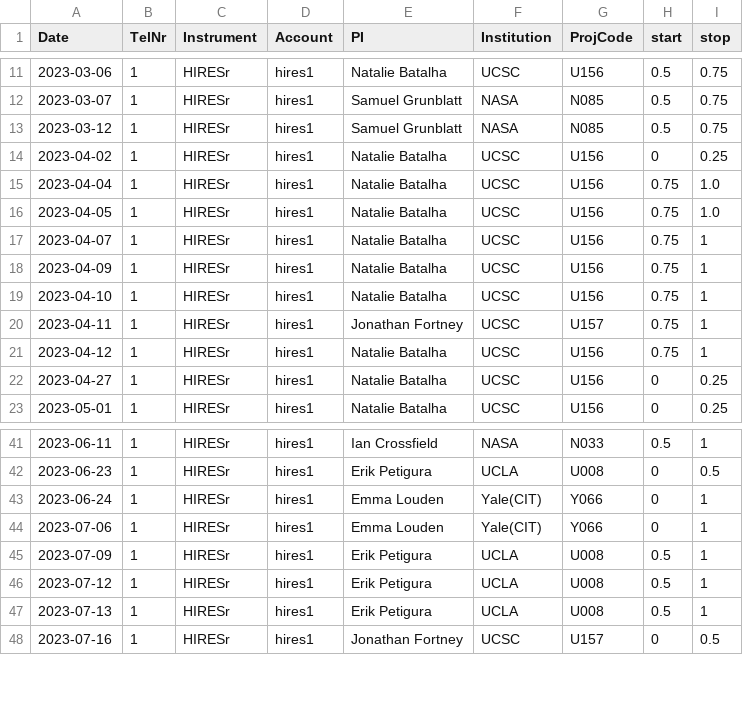
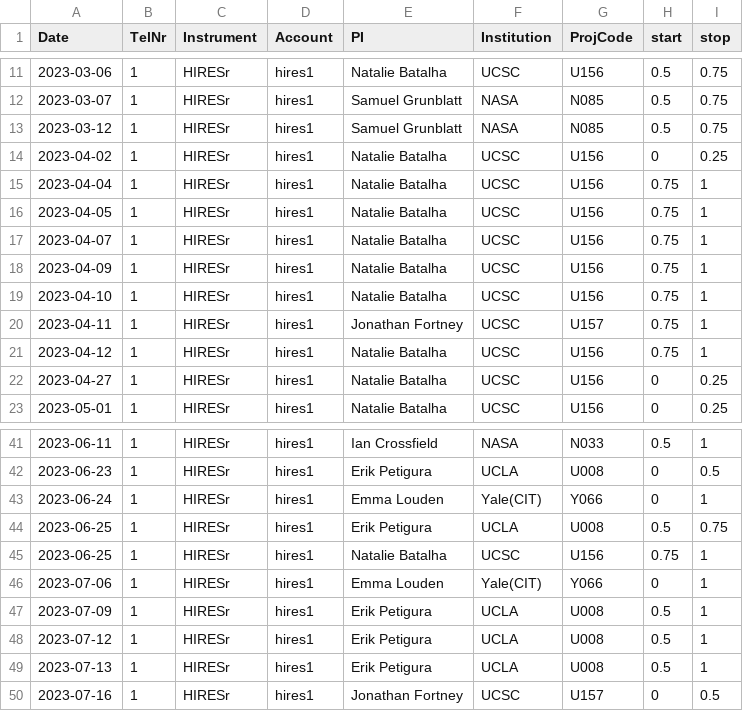
Before and after one commit to lukehandley/KPFautoscheduler, a CSV file: 2023_data/hires_schedule_2023A.csv, drawn as a sheet; only a part is shown, gaps mark what is left out.

```diff
--- a/2023_data/hires_schedule_2023A.csv
+++ b/2023_data/hires_schedule_2023A.csv
@@ -14,4 +14,4 @@ Date,TelNr,Instrument,Account,PI,Institution,ProjCode,start,stop
 2023-04-02,1,HIRESr,hires1,Natalie Batalha,UCSC,U156,0,0.25
-2023-04-04,1,HIRESr,hires1,Natalie Batalha,UCSC,U156,0.75,1.0
-2023-04-05,1,HIRESr,hires1,Natalie Batalha,UCSC,U156,0.75,1.0
+2023-04-04,1,HIRESr,hires1,Natalie Batalha,UCSC,U156,0.75,1
+2023-04-05,1,HIRESr,hires1,Natalie Batalha,UCSC,U156,0.75,1
 2023-04-07,1,HIRESr,hires1,Natalie Batalha,UCSC,U156,0.75,1
@@ -43,2 +43,4 @@ Date,TelNr,Instrument,Account,PI,Institution,ProjCode,start,stop
 2023-06-24,1,HIRESr,hires1,Emma Louden,Yale(CIT),Y066,0,1
+2023-06-25,1,HIRESr,hires1,Erik Petigura,UCLA,U008,0.5,0.75
+2023-06-25,1,HIRESr,hires1,Natalie Batalha,UCSC,U156,0.75,1
 2023-07-06,1,HIRESr,hires1,Emma Louden,Yale(CIT),Y066,0,1
```
Also changed, not shown: 2023_data/HIRES_observers - HIRES_Requests2023A.csv, 2 other files.
